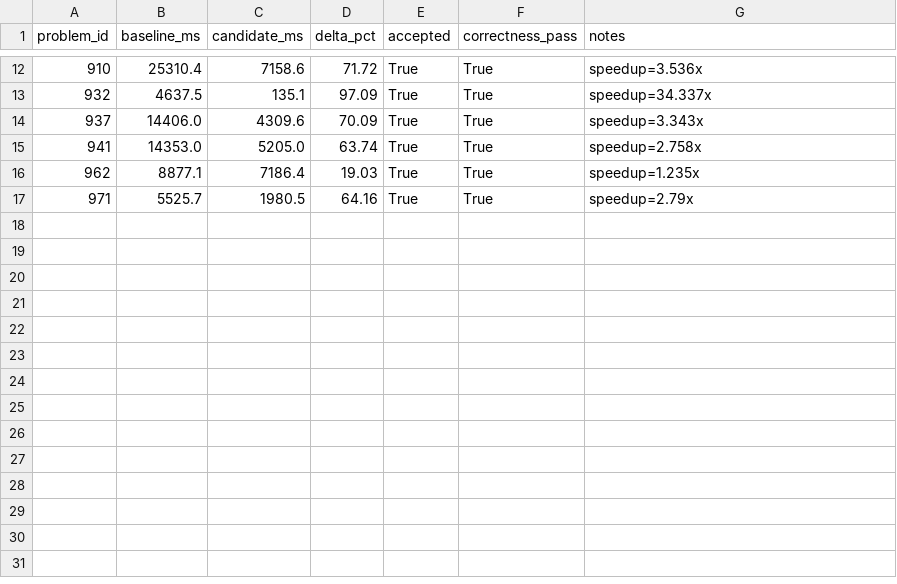
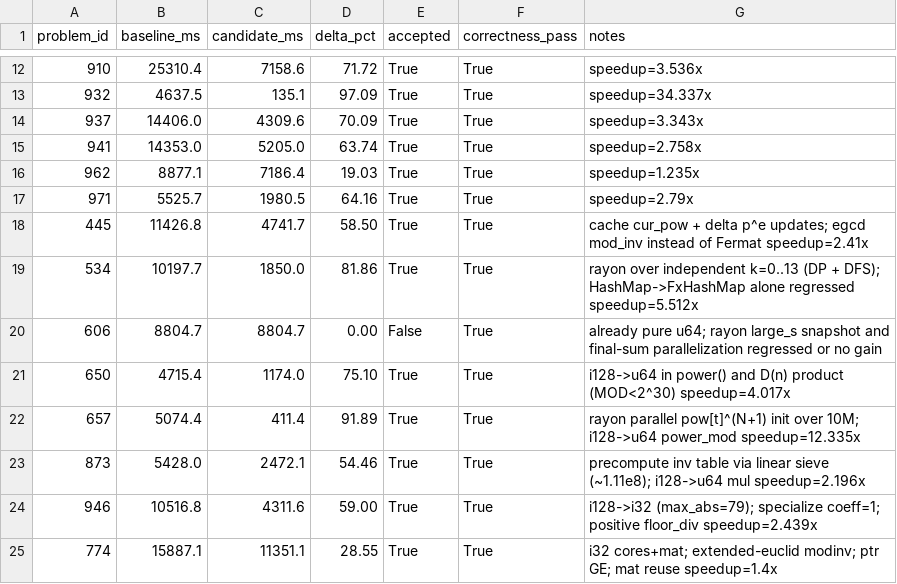
Before and after one commit to vinchinzu/euler, a CSV file: optimization_ab_results.csv, drawn as a sheet; only a part is shown, gaps mark what is left out; the diff names each change by its address in the sheet, - before the commit and + after, or states it on an @@ line.

```diff
--- a/optimization_ab_results.csv
+++ b/optimization_ab_results.csv
+row 18: 445 | 11426.8 | 4741.7 | 58.50 | True | True | cache cur_pow + delta p^e updates; egcd mod_inv instead of Fermat speedup=2.41x
+row 19: 534 | 10197.7 | 1850.0 | 81.86 | True | True | rayon over independent k=0..13 (DP + DFS); HashMap->FxHashMap alone regressed speedup=5.512x
+row 20: 606 | 8804.7 | 8804.7 | 0.00 | False | True | already pure u64; rayon large_s snapshot and final-sum parallelization regressed or no gain
+row 21: 650 | 4715.4 | 1174.0 | 75.10 | True | True | i128->u64 in power() and D(n) product (MOD<2^30) speedup=4.017x
+row 22: 657 | 5074.4 | 411.4 | 91.89 | True | True | rayon parallel pow[t]^(N+1) init over 10M; i128->u64 power_mod speedup=12.335x
+row 23: 873 | 5428.0 | 2472.1 | 54.46 | True | True | precompute inv table via linear sieve (~1.11e8); i128->u64 mul speedup=2.196x
+row 24: 946 | 10516.8 | 4311.6 | 59.00 | True | True | i128->i32 (max_abs=79); specialize coeff=1; positive floor_div speedup=2.439x
+row 25: 774 | 15887.1 | 11351.1 | 28.55 | True | True | i32 cores+mat; extended-euclid modinv; ptr GE; mat reuse speedup=1.4x
```
Also changed, not shown: 10 other files.
